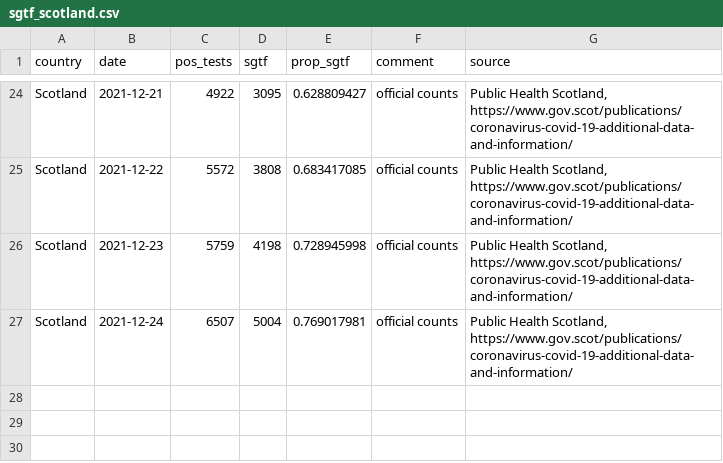
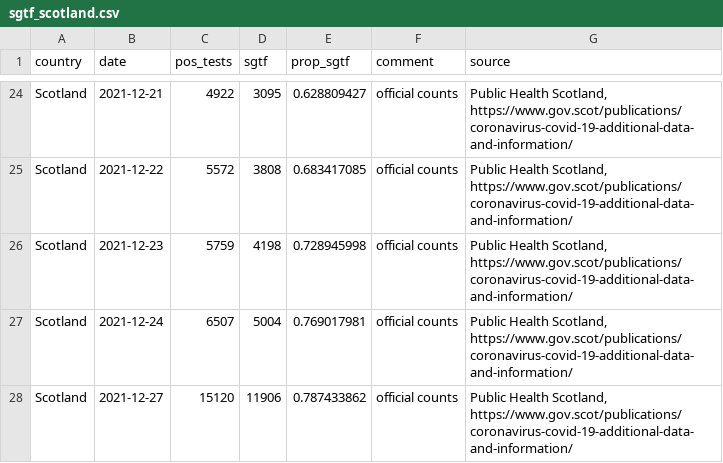
Before and after one commit to tomwenseleers/LineageExplorer, a CSV file: data/omicron_sgtf/sgtf_scotland.csv, drawn as a sheet; only a part is shown, gaps mark what is left out.

```diff
--- a/data/omicron_sgtf/sgtf_scotland.csv
+++ b/data/omicron_sgtf/sgtf_scotland.csv
@@ -27 +27,2 @@ Scotland,2021-12-23,5759,4198,0.728945998,official counts,"Public Health Scotlan
 Scotland,2021-12-24,6507,5004,0.769017981,official counts,"Public Health Scotland, https://www.gov.scot/publications/coronavirus-covid-19-additional-data-and-information/"
+Scotland,2021-12-27,15120,11906,0.787433862,official counts,"Public Health Scotland, https://www.gov.scot/publications/coronavirus-covid-19-additional-data-and-information/"
```
Also changed, not shown: data/omicron_sgtf/fit_logistic_mixed_model_share_omicron_ENG_byregion.csv, data/omicron_sgtf/fit_logistic_mixed_model_share_omicron_SA_ENG_SCOT_DK_BE.csv, 9 other files.
